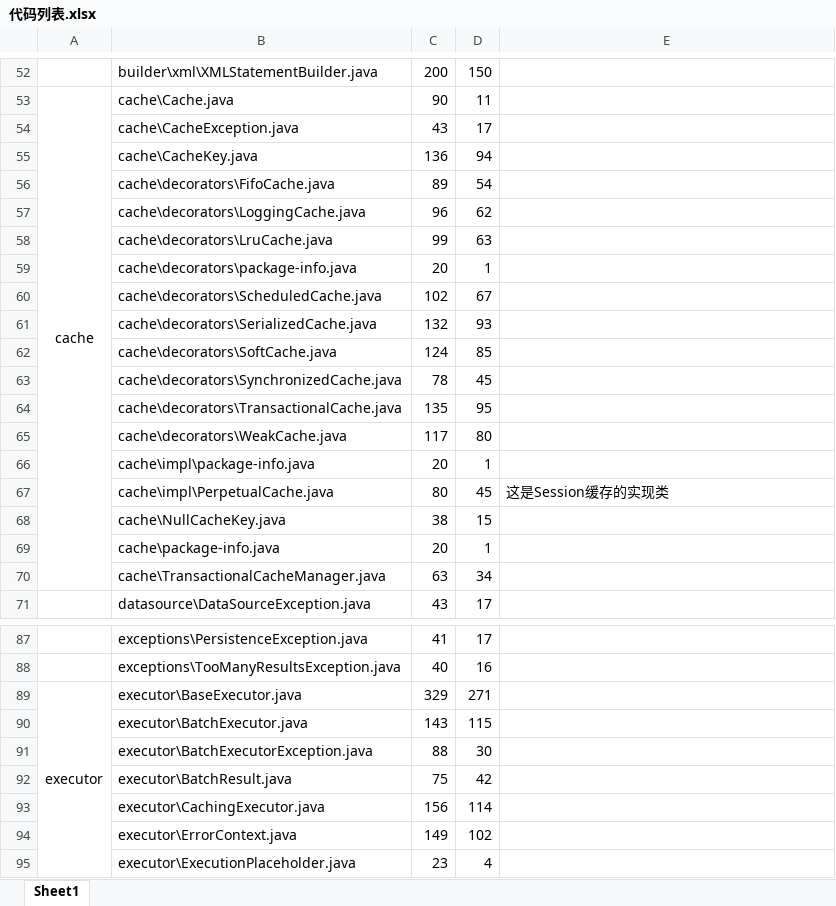
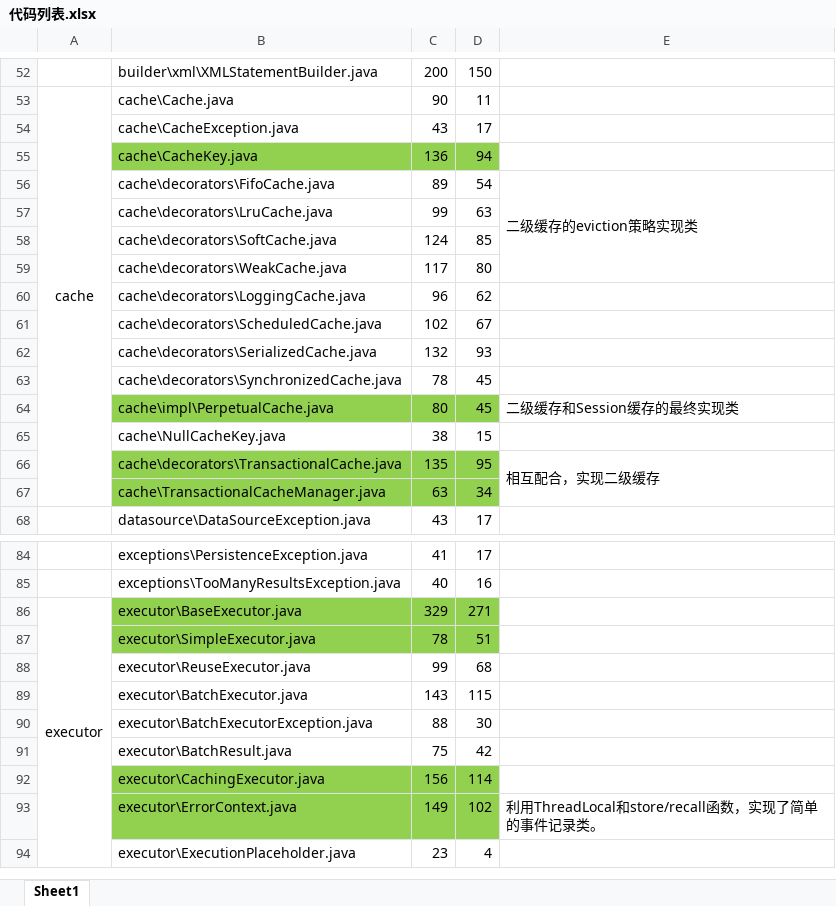
Before and after one commit to VigourJiang/mybatis-3.2.7, an Excel workbook: 代码列表.xlsx, sheet Sheet1, drawn as a sheet; only a part is shown, gaps mark what is left out; values as stored, in another font and other column widths than the file's, no borders; charts and pictures not drawn; removed rows and columns are numbered as before the commit, all else as after; the diff covers the shown part only; the diff names each change by its address in the sheet, - before the commit and + after, or states it on an @@ line.

Commit message:
增加mybatis分析注释（cache部分）

```diff
--- a/代码列表.xlsx (sheet Sheet1)
+++ b/代码列表.xlsx (sheet Sheet1)
-B55:D55 fill: none
+B55:D55 fill: #92D050
-E56: (empty)
+E56: 二级缓存的eviction策略实现类
+E56:E59 merged
@@ row 58 moved to row 57: cache\decorators\LruCache.java @@
@@ row 62 moved to row 58: cache\decorators\SoftCache.java @@
@@ row 65 moved to row 59: cache\decorators\WeakCache.java @@
-row 59:  | cache\decorators\package-info.java | 20 | 1
-row 64:  | cache\decorators\TransactionalCache.java | 135 | 95
-row 66:  | cache\impl\package-info.java | 20 | 1
-B64:D64 fill: none
+B64:D64 fill: #92D050
-E64: 这是Session缓存的实现类
+E64: 二级缓存和Session缓存的最终实现类
-row 69:  | cache\package-info.java | 20 | 1
+row 66:  | cache\decorators\TransactionalCache.java | 135 | 95 | 相互配合，实现二级缓存
-B67:D67 fill: none
+B67:D67 fill: #92D050
-B86:D86 fill: none
+B86:D86 fill: #92D050
@@ row 131 moved to row 87: executor\SimpleExecutor.java @@
@@ row 130 moved to row 88: executor\ReuseExecutor.java @@
-B92:D93 fill: none
+B92:D93 fill: #92D050
-E93: (empty)
+E93: 利用ThreadLocal和store/recall函数，实现了简单的事件记录类。
```
Also changed, not shown: 8 removed rows elsewhere in this sheet, charts or pictures, 10 other files.
